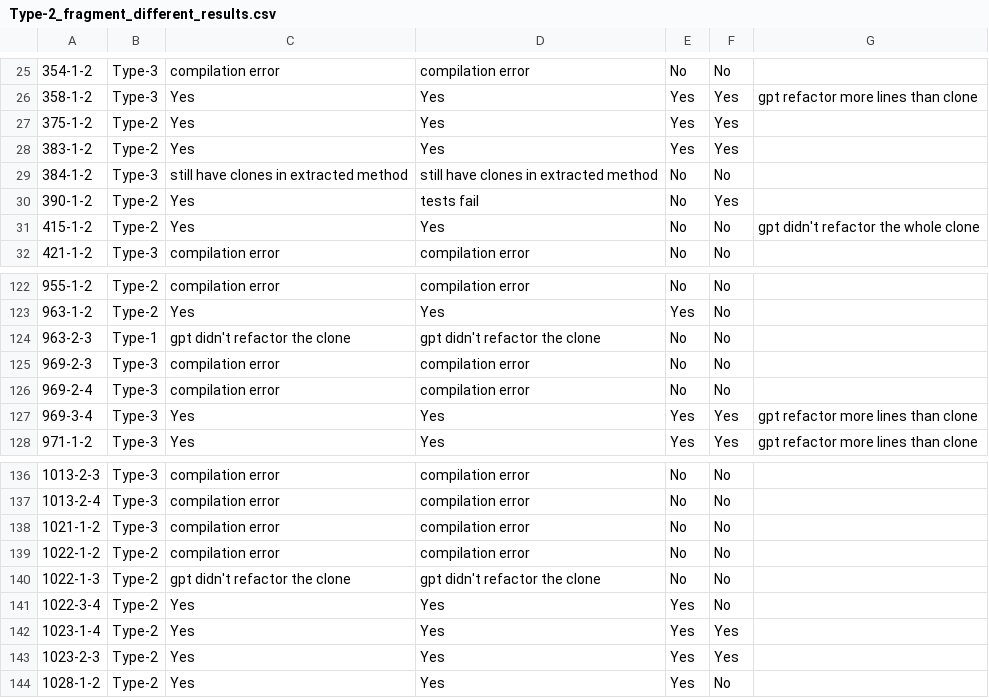
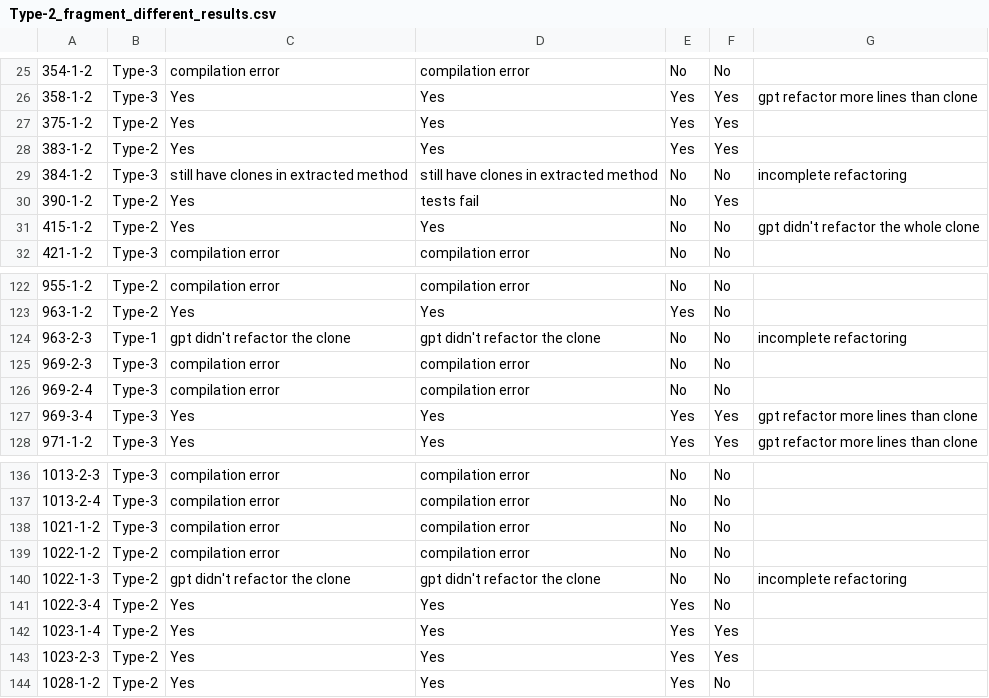
Before and after one commit to byte-shadow37/Replication_pack, a CSV file: results/Type-2_fragment_different_results.csv, drawn as a sheet; only a part is shown, gaps mark what is left out.

```diff
--- a/results/Type-2_fragment_different_results.csv
+++ b/results/Type-2_fragment_different_results.csv
@@ -28,3 +28,3 @@
 383-1-2,Type-2,Yes,Yes,Yes,Yes,
-384-1-2,Type-3,still have clones in extracted method,still have clones in extracted method,No,No,
+384-1-2,Type-3,still have clones in extracted method,still have clones in extracted method,No,No,incomplete refactoring
 390-1-2,Type-2,Yes,tests fail,No,Yes,
@@ -123,3 +123,3 @@
 963-1-2,Type-2,Yes,Yes,Yes,No,
-963-2-3,Type-1,gpt didn't refactor the clone,gpt didn't refactor the clone,No,No,
+963-2-3,Type-1,gpt didn't refactor the clone,gpt didn't refactor the clone,No,No,incomplete refactoring
 969-2-3,Type-3,compilation error,compilation error,No,No,
@@ -139,3 +139,3 @@
 1022-1-2,Type-2,compilation error,compilation error,No,No,
-1022-1-3,Type-2,gpt didn't refactor the clone,gpt didn't refactor the clone,No,No,
+1022-1-3,Type-2,gpt didn't refactor the clone,gpt didn't refactor the clone,No,No,incomplete refactoring
 1022-3-4,Type-2,Yes,Yes,Yes,No,
```
Also changed, not shown: results/Type-3_fragment_different_results.csv, results/Type-3_fragment_same_results.csv, 2 other files.
